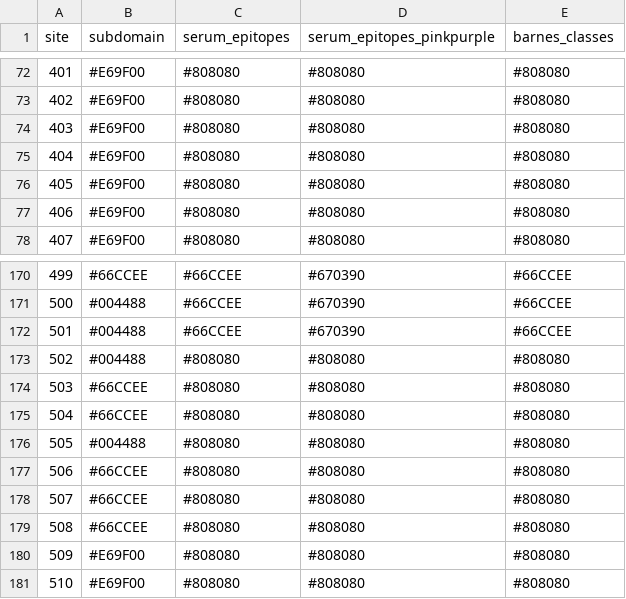
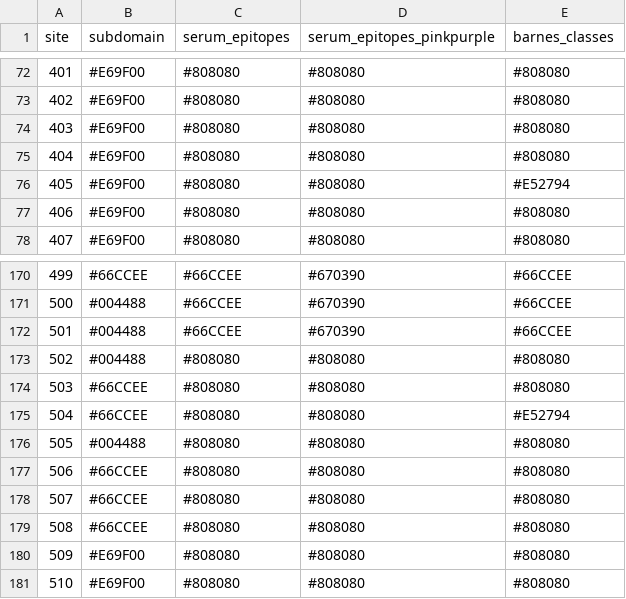
Before and after one commit to jbloomlab/SARS-CoV-2-RBD_MAP_Rockefeller, a CSV file: data/site_color_schemes.csv, drawn as a sheet; only a part is shown, gaps mark what is left out.

```diff
--- a/data/site_color_schemes.csv
+++ b/data/site_color_schemes.csv
@@ -75,3 +75,3 @@ site,subdomain,serum_epitopes,serum_epitopes_pinkpurple,barnes_classes
 404,#E69F00,#808080,#808080,#808080
-405,#E69F00,#808080,#808080,#808080
+405,#E69F00,#808080,#808080,#E52794
 406,#E69F00,#808080,#808080,#808080
@@ -174,3 +174,3 @@ site,subdomain,serum_epitopes,serum_epitopes_pinkpurple,barnes_classes
 503,#66CCEE,#808080,#808080,#808080
-504,#66CCEE,#808080,#808080,#808080
+504,#66CCEE,#808080,#808080,#E52794
 505,#004488,#808080,#808080,#808080
```
Also changed, not shown: 4 other files.
